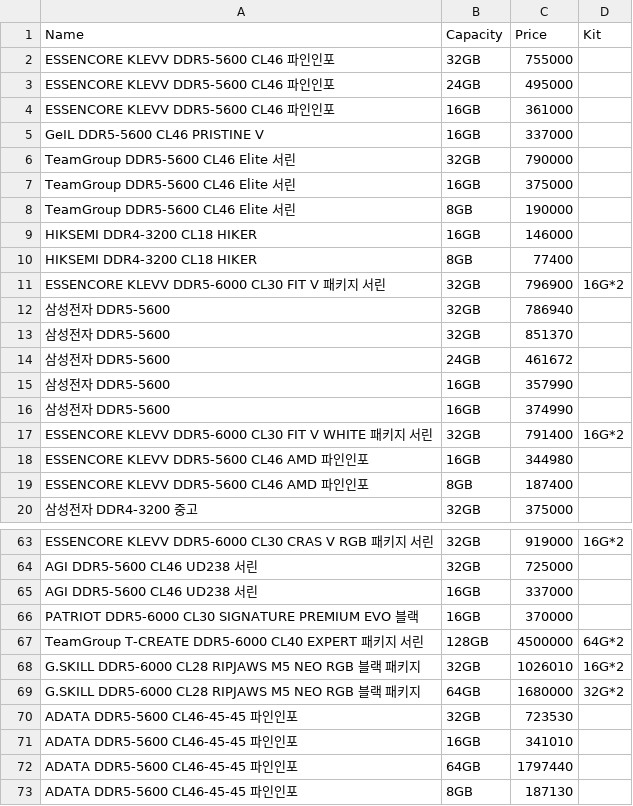
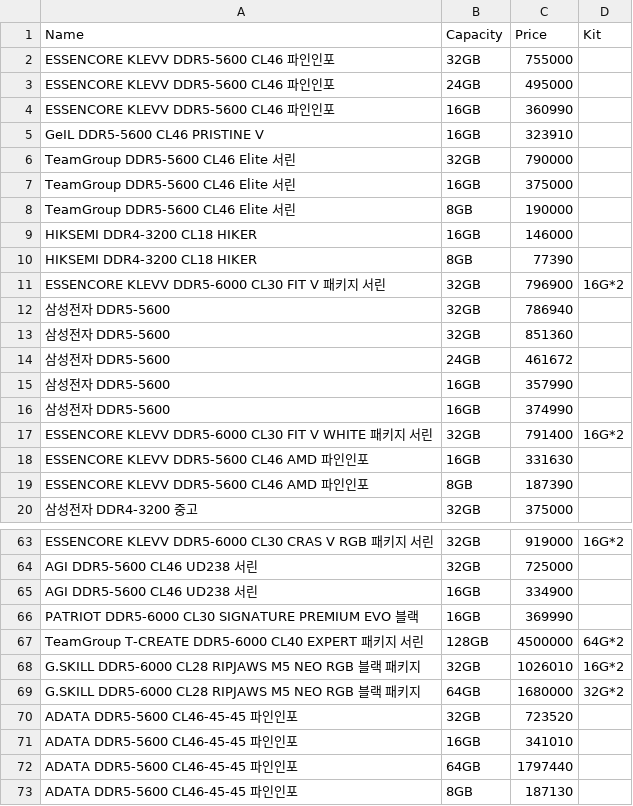
Before and after one commit to PC-CAL/PC-PARTS-DATA, a CSV file: RAM.csv, drawn as a sheet; only a part is shown, gaps mark what is left out; the diff covers the shown part only.

```diff
--- a/RAM.csv
+++ b/RAM.csv
@@ -3,4 +3,4 @@ ESSENCORE KLEVV DDR5-5600 CL46 파인인포,32GB,755000,
 ESSENCORE KLEVV DDR5-5600 CL46 파인인포,24GB,495000,
-ESSENCORE KLEVV DDR5-5600 CL46 파인인포,16GB,361000,
-GeIL DDR5-5600 CL46 PRISTINE V,16GB,337000,
+ESSENCORE KLEVV DDR5-5600 CL46 파인인포,16GB,360990,
+GeIL DDR5-5600 CL46 PRISTINE V,16GB,323910,
 TeamGroup DDR5-5600 CL46 Elite 서린,32GB,790000,
@@ -9,6 +9,6 @@ TeamGroup DDR5-5600 CL46 Elite 서린,8GB,190000,
 HIKSEMI DDR4-3200 CL18 HIKER,16GB,146000,
-HIKSEMI DDR4-3200 CL18 HIKER,8GB,77400,
+HIKSEMI DDR4-3200 CL18 HIKER,8GB,77390,
 ESSENCORE KLEVV DDR5-6000 CL30 FIT V 패키지 서린,32GB,796900,16G*2
 삼성전자 DDR5-5600,32GB,786940,
-삼성전자 DDR5-5600,32GB,851370,
+삼성전자 DDR5-5600,32GB,851360,
 삼성전자 DDR5-5600,24GB,461672,
@@ -17,4 +17,4 @@ ESSENCORE KLEVV DDR5-6000 CL30 FIT V 패키지 서린,32GB,796900,16G*2
 ESSENCORE KLEVV DDR5-6000 CL30 FIT V WHITE 패키지 서린,32GB,791400,16G*2
-ESSENCORE KLEVV DDR5-5600 CL46 AMD 파인인포,16GB,344980,
-ESSENCORE KLEVV DDR5-5600 CL46 AMD 파인인포,8GB,187400,
+ESSENCORE KLEVV DDR5-5600 CL46 AMD 파인인포,16GB,331630,
+ESSENCORE KLEVV DDR5-5600 CL46 AMD 파인인포,8GB,187390,
 삼성전자 DDR4-3200 중고,32GB,375000,
@@ -64,4 +64,4 @@ ESSENCORE KLEVV DDR5-6000 CL30 CRAS V RGB 패키지 서린,32GB,919000,16G*2
 AGI DDR5-5600 CL46 UD238 서린,32GB,725000,
-AGI DDR5-5600 CL46 UD238 서린,16GB,337000,
-PATRIOT DDR5-6000 CL30 SIGNATURE PREMIUM EVO 블랙,16GB,370000,
+AGI DDR5-5600 CL46 UD238 서린,16GB,334900,
+PATRIOT DDR5-6000 CL30 SIGNATURE PREMIUM EVO 블랙,16GB,369990,
 TeamGroup T-CREATE DDR5-6000 CL40 EXPERT 패키지 서린,128GB,4500000,64G*2
@@ -69,3 +69,3 @@ G.SKILL DDR5-6000 CL28 RIPJAWS M5 NEO RGB 블랙 패키지,32GB,1026010,16G*2
 G.SKILL DDR5-6000 CL28 RIPJAWS M5 NEO RGB 블랙 패키지,64GB,1680000,32G*2
-ADATA DDR5-5600 CL46-45-45 파인인포,32GB,723530,
+ADATA DDR5-5600 CL46-45-45 파인인포,32GB,723520,
 ADATA DDR5-5600 CL46-45-45 파인인포,16GB,341010,
```
Also changed, not shown: 82 edited cells elsewhere in this file.
